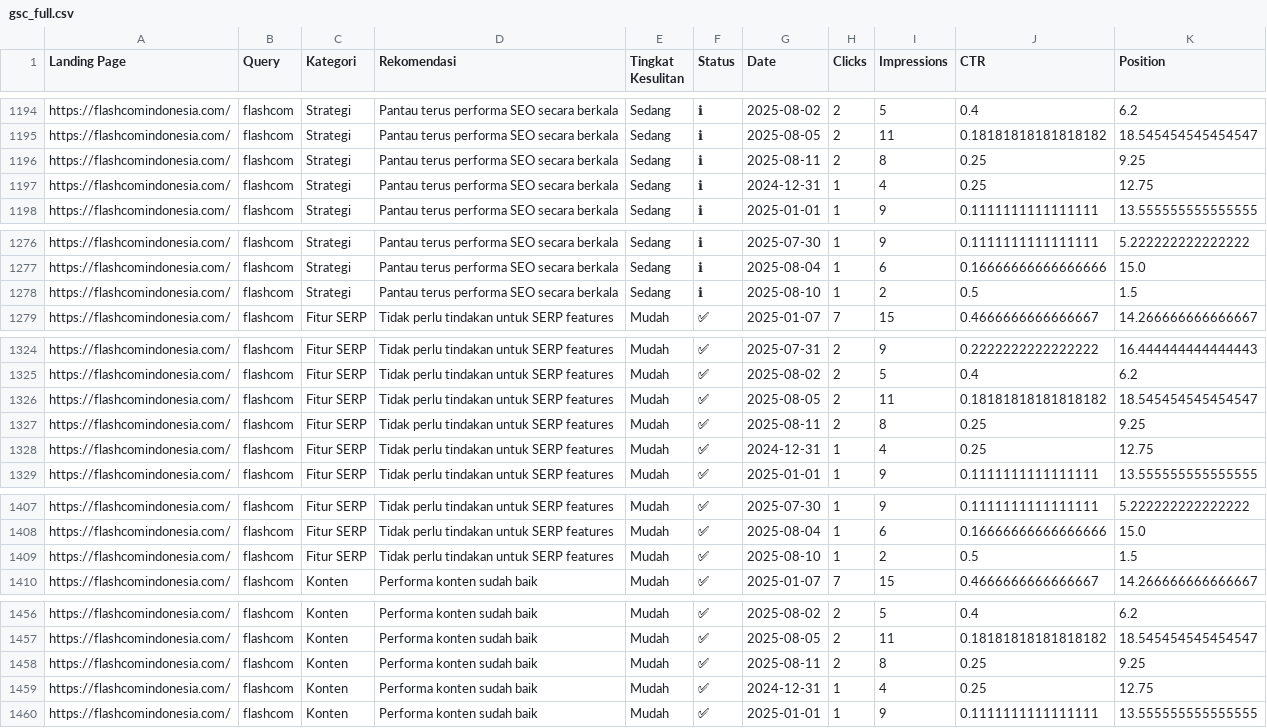
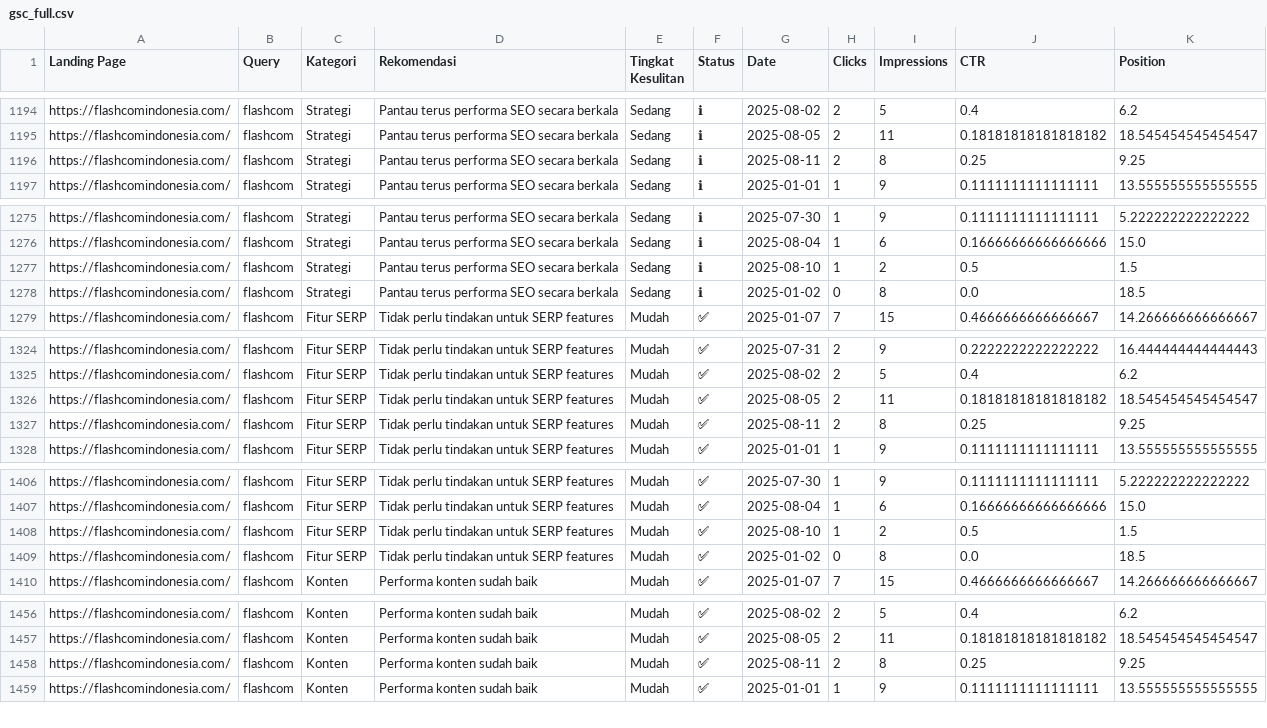
Before and after one commit to difaahh/gsc-insights, a CSV file: gsc_full.csv, drawn as a sheet; only a part is shown, gaps mark what is left out; removed rows and columns are numbered as before the commit, all else as after; the diff covers the shown part only; the diff names each change by its address in the sheet, - before the commit and + after, or states it on an @@ line.

```diff
--- a/gsc_full.csv
+++ b/gsc_full.csv
-row 1197: https://flashcomindonesia.com/ | flashcom | Strategi | Pantau terus performa SEO secara berkala | Sedang | ℹ | 2024-12-31 | 1 | 4 | 0.25 | 12.75
+row 1278: https://flashcomindonesia.com/ | flashcom | Strategi | Pantau terus performa SEO secara berkala | Sedang | ℹ | 2025-01-02 | 0 | 8 | 0.0 | 18.5
-row 1328: https://flashcomindonesia.com/ | flashcom | Fitur SERP | Tidak perlu tindakan untuk SERP features | Mudah | ✅ | 2024-12-31 | 1 | 4 | 0.25 | 12.75
+row 1409: https://flashcomindonesia.com/ | flashcom | Fitur SERP | Tidak perlu tindakan untuk SERP features | Mudah | ✅ | 2025-01-02 | 0 | 8 | 0.0 | 18.5
-row 1459: https://flashcomindonesia.com/ | flashcom | Konten | Performa konten sudah baik | Mudah | ✅ | 2024-12-31 | 1 | 4 | 0.25 | 12.75
```
Also changed, not shown: 4 added rows and 3 removed rows elsewhere in this file.
